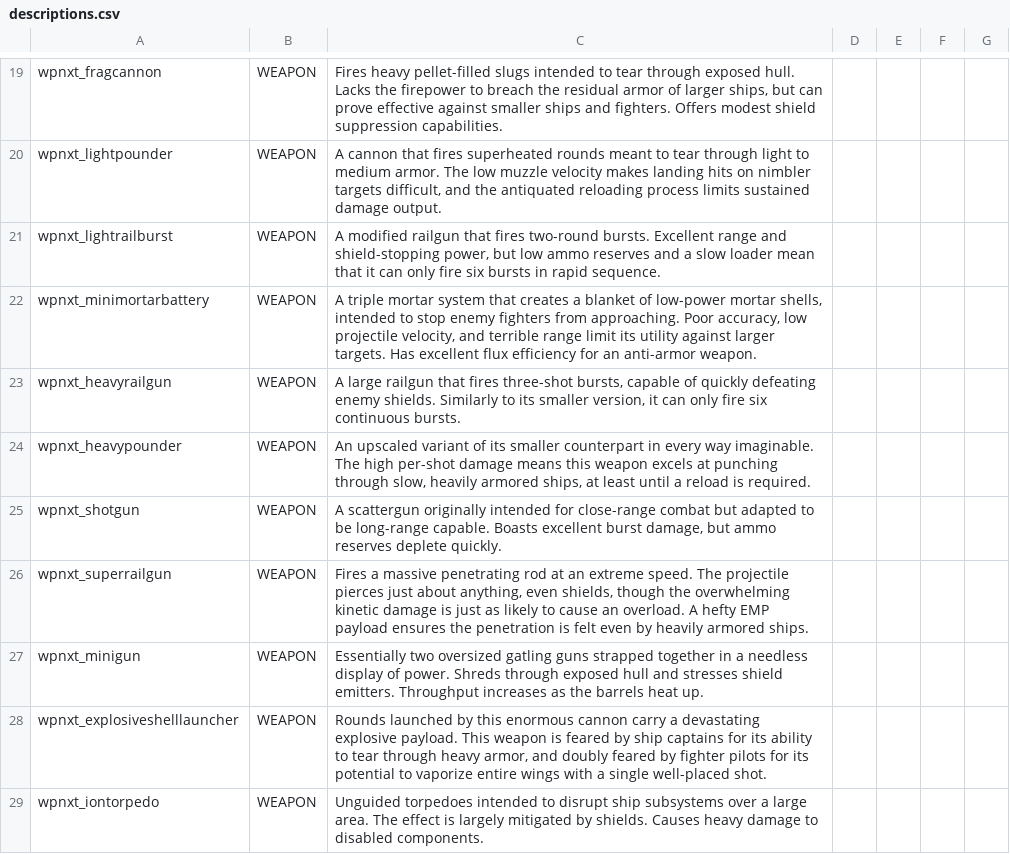
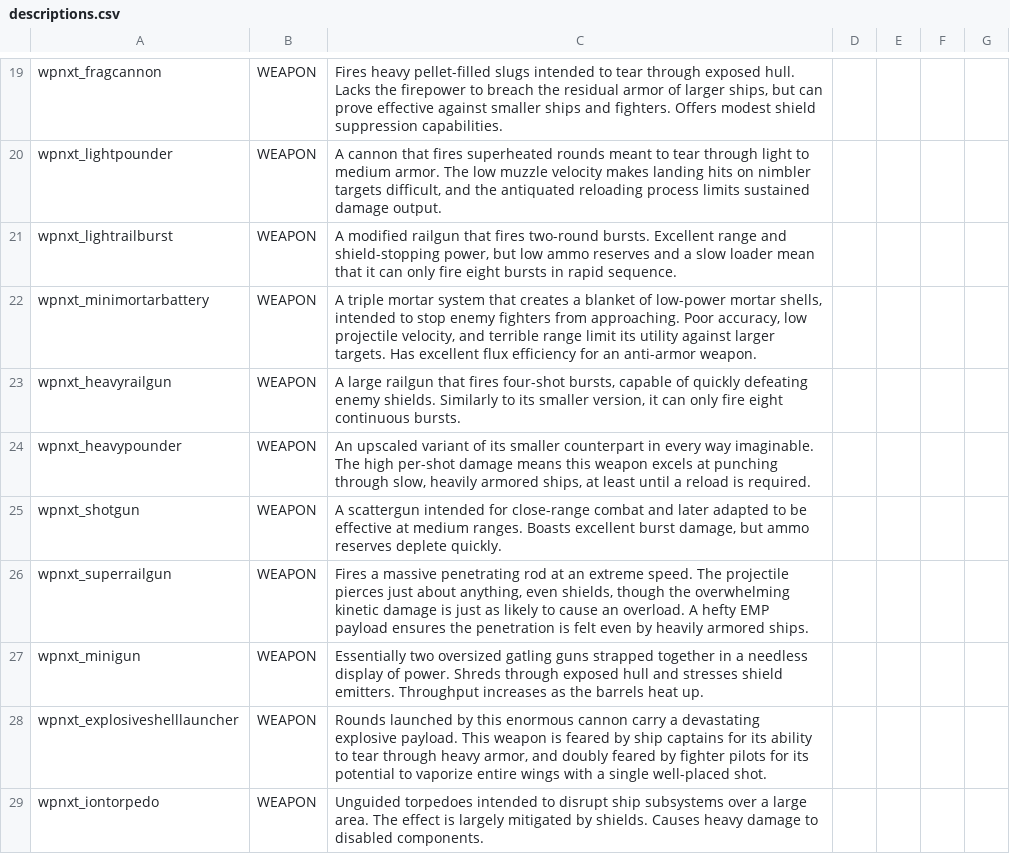
Before and after one commit to qcwxezda/Starsector-Unthemed-Weapons, a CSV file: data/strings/descriptions.csv, drawn as a sheet; only a part is shown, gaps mark what is left out.

```diff
--- a/data/strings/descriptions.csv
+++ b/data/strings/descriptions.csv
@@ -20,7 +20,7 @@ wpnxt_fragcannon,WEAPON,"Fires heavy pellet-filled slugs intended to tear throug
 wpnxt_lightpounder,WEAPON,"A cannon that fires superheated rounds meant to tear through light to medium armor. The low muzzle velocity makes landing hits on nimbler targets difficult, and the antiquated reloading process limits sustained damage output.",,,,
-wpnxt_lightrailburst,WEAPON,"A modified railgun that fires two-round bursts. Excellent range and shield-stopping power, but low ammo reserves and a slow loader mean that it can only fire six bursts in rapid sequence.",,,,
+wpnxt_lightrailburst,WEAPON,"A modified railgun that fires two-round bursts. Excellent range and shield-stopping power, but low ammo reserves and a slow loader mean that it can only fire eight bursts in rapid sequence.",,,,
 wpnxt_minimortarbattery,WEAPON,"A triple mortar system that creates a blanket of low-power mortar shells, intended to stop enemy fighters from approaching. Poor accuracy, low projectile velocity, and terrible range limit its utility against larger targets. Has excellent flux efficiency for an anti-armor weapon.",,,,
-wpnxt_heavyrailgun,WEAPON,"A large railgun that fires three-shot bursts, capable of quickly defeating enemy shields. Similarly to its smaller version, it can only fire six continuous bursts.",,,,
+wpnxt_heavyrailgun,WEAPON,"A large railgun that fires four-shot bursts, capable of quickly defeating enemy shields. Similarly to its smaller version, it can only fire eight continuous bursts.",,,,
 wpnxt_heavypounder,WEAPON,"An upscaled variant of its smaller counterpart in every way imaginable. The high per-shot damage means this weapon excels at punching through slow, heavily armored ships, at least until a reload is required.",,,,
-wpnxt_shotgun,WEAPON,"A scattergun originally intended for close-range combat but adapted to be long-range capable. Boasts excellent burst damage, but ammo reserves deplete quickly.",,,,
+wpnxt_shotgun,WEAPON,"A scattergun intended for close-range combat and later adapted to be effective at medium ranges. Boasts excellent burst damage, but ammo reserves deplete quickly.",,,,
 wpnxt_superrailgun,WEAPON,"Fires a massive penetrating rod at an extreme speed. The projectile pierces just about anything, even shields, though the overwhelming kinetic damage is just as likely to cause an overload. A hefty EMP payload ensures the penetration is felt even by heavily armored ships.",,,,
```
Also changed, not shown: data/weapons/weapon_data.csv, 47 other files.
